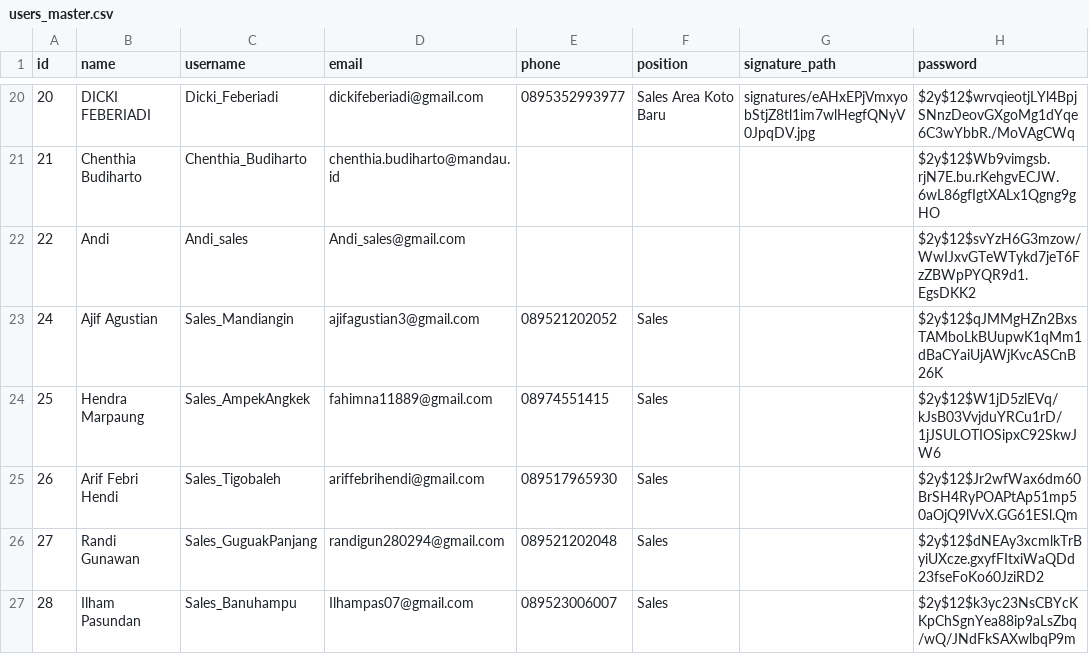
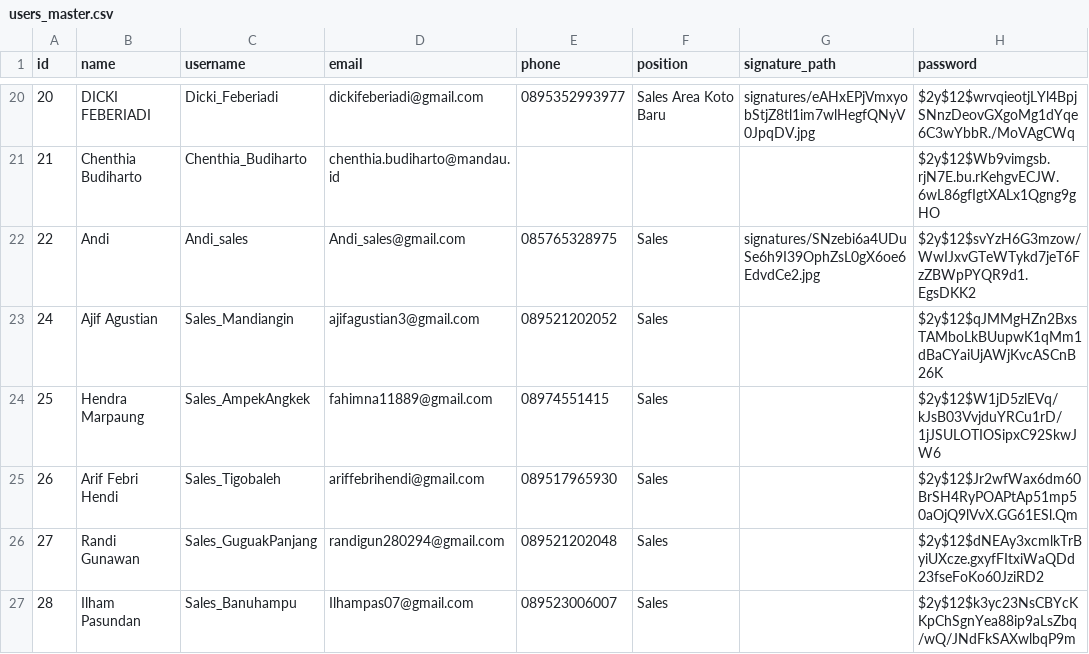
Before and after one commit to muhirham/mp3, a CSV file: database/seeders/csv/users_master.csv, drawn as a sheet; only a part is shown, gaps mark what is left out; the diff names each change by its address in the sheet, - before the commit and + after, or states it on an @@ line.

Commit message:
Fix : Fix seeder import csv

```diff
--- a/database/seeders/csv/users_master.csv
+++ b/database/seeders/csv/users_master.csv
-E22 (phone): (empty)
+E22 (phone): 085765328975
-F22 (position): (empty)
+F22 (position): Sales
-G22 (signature_path): (empty)
+G22 (signature_path): signatures/SNzebi6a4UDuSe6h9I39OphZsL0gX6oe6EdvdCe2.jpg
```
Also changed, not shown: 4 other files.
